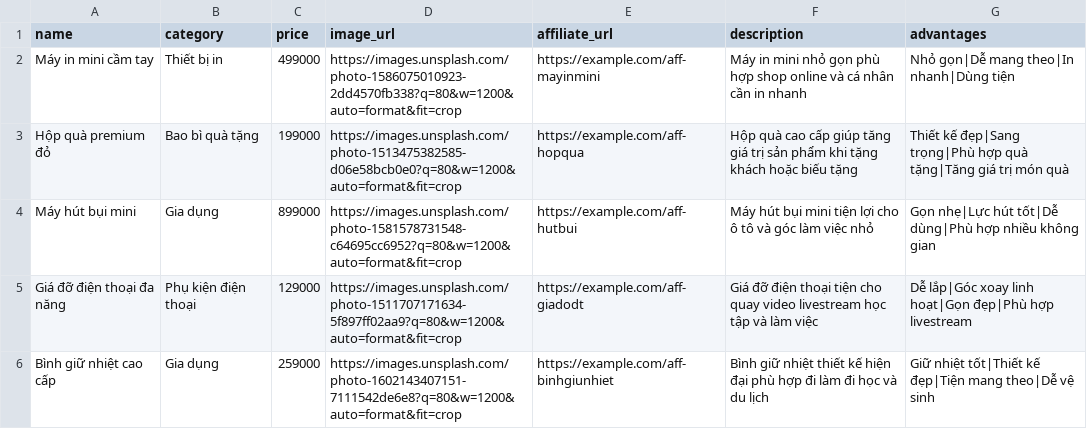
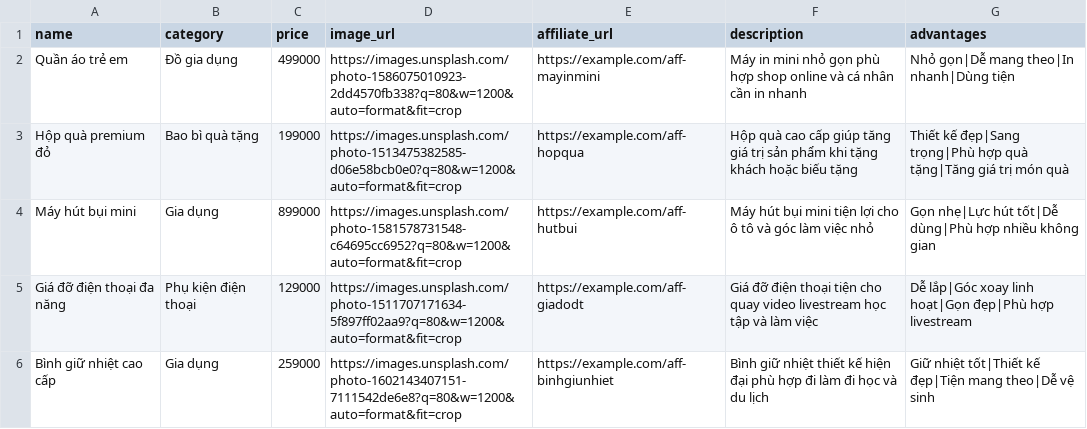
Before and after one commit to vanhien5p-png/ai_sales_suite_online, a CSV file: products.csv, drawn as a sheet.

Commit message:
Create Affiliate AI Hub Ban Hang

```diff
--- a/products.csv
+++ b/products.csv
@@ -1,3 +1,3 @@
 name,category,price,image_url,affiliate_url,description,advantages
-Máy in mini cầm tay,Thiết bị in,499000,https://images.unsplash.com/photo-1586075010923-2dd4570fb338?q=80&w=1200&auto=format&fit=crop,https://example.com/aff-mayinmini,Máy in mini nhỏ gọn phù hợp shop online và cá nhân cần in nhanh,"Nhỏ gọn|Dễ mang theo|In nhanh|Dùng tiện"
+Quần áo trẻ em,Đồ gia dụng,499000,https://images.unsplash.com/photo-1586075010923-2dd4570fb338?q=80&w=1200&auto=format&fit=crop,https://example.com/aff-mayinmini,Máy in mini nhỏ gọn phù hợp shop online và cá nhân cần in nhanh,"Nhỏ gọn|Dễ mang theo|In nhanh|Dùng tiện"
 Hộp quà premium đỏ,Bao bì quà tặng,199000,https://images.unsplash.com/photo-1513475382585-d06e58bcb0e0?q=80&w=1200&auto=format&fit=crop,https://example.com/aff-hopqua,Hộp quà cao cấp giúp tăng giá trị sản phẩm khi tặng khách hoặc biếu tặng,"Thiết kế đẹp|Sang trọng|Phù hợp quà tặng|Tăng giá trị món quà"
```
Also changed, not shown: 1 other file.
